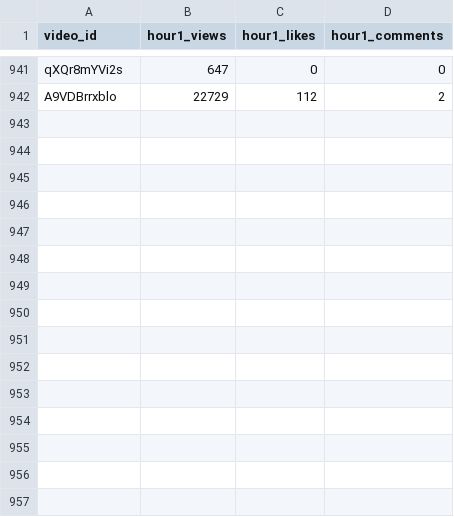
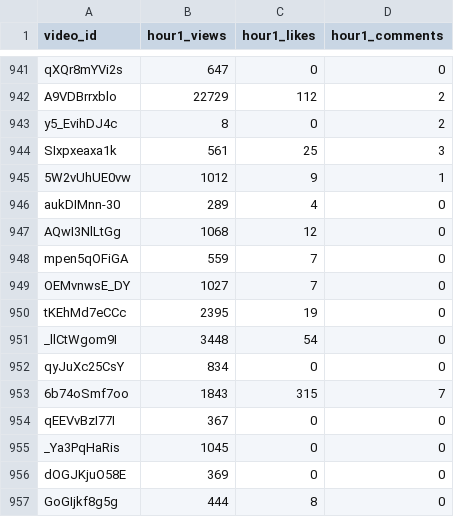
Before and after one commit to jaskiratkalra26/Youtube-Data-Extraction-Pipeline, a CSV file: hour1_data.csv, drawn as a sheet; only a part is shown, gaps mark what is left out; the diff names each change by its address in the sheet, - before the commit and + after, or states it on an @@ line.

```diff
--- a/hour1_data.csv
+++ b/hour1_data.csv
+row 943: y5_EvihDJ4c | 8 | 0 | 2
+row 944: SIxpxeaxa1k | 561 | 25 | 3
+row 945: 5W2vUhUE0vw | 1012 | 9 | 1
+row 946: aukDIMnn-30 | 289 | 4 | 0
+row 947: AQwI3NlLtGg | 1068 | 12 | 0
+row 948: mpen5qOFiGA | 559 | 7 | 0
+row 949: OEMvnwsE_DY | 1027 | 7 | 0
+row 950: tKEhMd7eCCc | 2395 | 19 | 0
+row 951: _llCtWgom9I | 3448 | 54 | 0
+row 952: qyJuXc25CsY | 834 | 0 | 0
+row 953: 6b74oSmf7oo | 1843 | 315 | 7
+row 954: qEEVvBzI77I | 367 | 0 | 0
+row 955: _Ya3PqHaRis | 1045 | 0 | 0
+row 956: dOGJKjuO58E | 369 | 0 | 0
+row 957: GoGIjkf8g5g | 444 | 8 | 0
```
Also changed, not shown: pending_videos.csv, static_data.csv.
